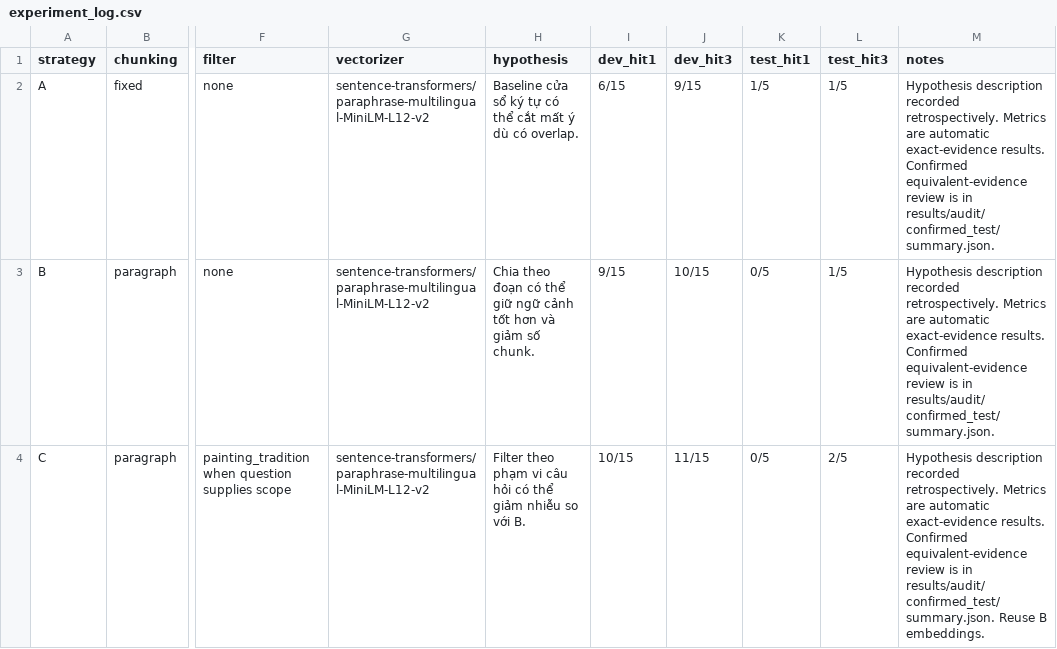
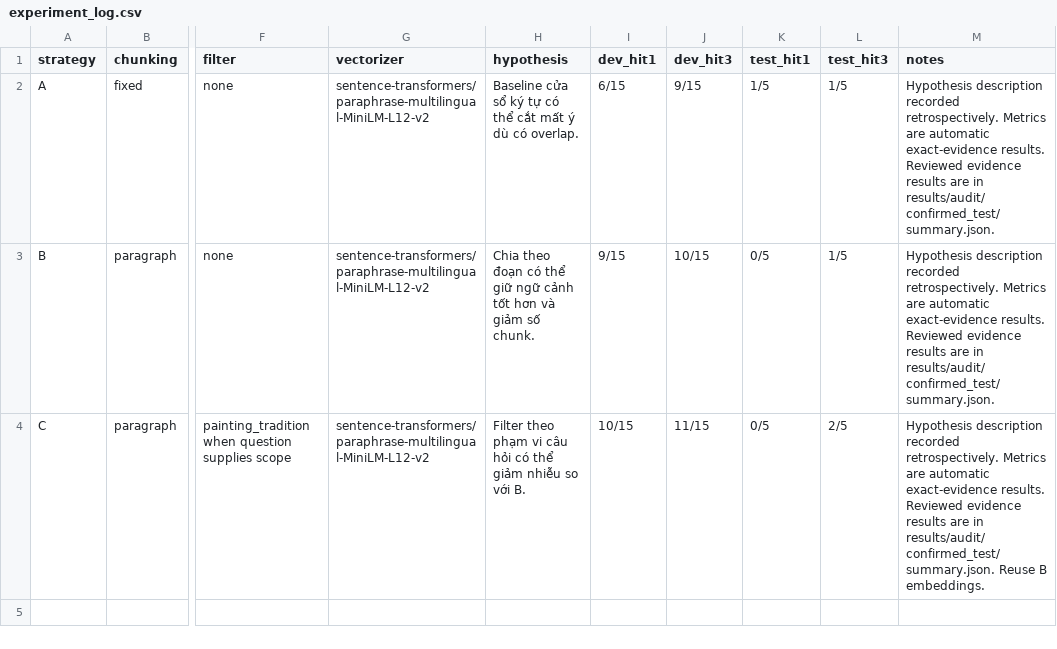
Before and after one commit to NTD-DUONG/K5-L3A-DAY06-NguyenThuyDuong-2A202603388-DataIngestion, a CSV file: artifacts/experiment_log.csv, drawn as a sheet; only a part is shown, gaps mark what is left out; the diff names each change by its address in the sheet, - before the commit and + after, or states it on an @@ line.

```diff
--- a/artifacts/experiment_log.csv
+++ b/artifacts/experiment_log.csv
-M2:M3 (notes): …exact-evidence results. Confirmed equivalent-evidence review is in results/audit/confirmed_test/summary.json.
+M2:M3 (notes): …exact-evidence results. Reviewed evidence results are in results/audit/confirmed_test/summary.json.
-M4 (notes): …exact-evidence results. Confirmed equivalent-evidence review is in results/audit/confirmed_test/summary.json.…
+M4 (notes): …exact-evidence results. Reviewed evidence results are in results/audit/confirmed_test/summary.json.…
```
Also changed, not shown: 6 other files.
